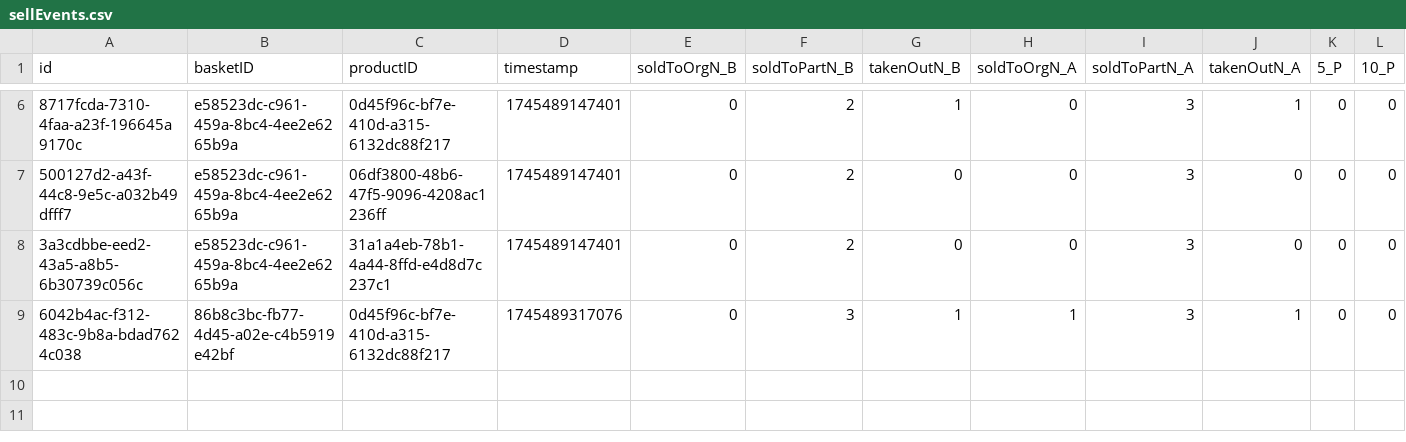
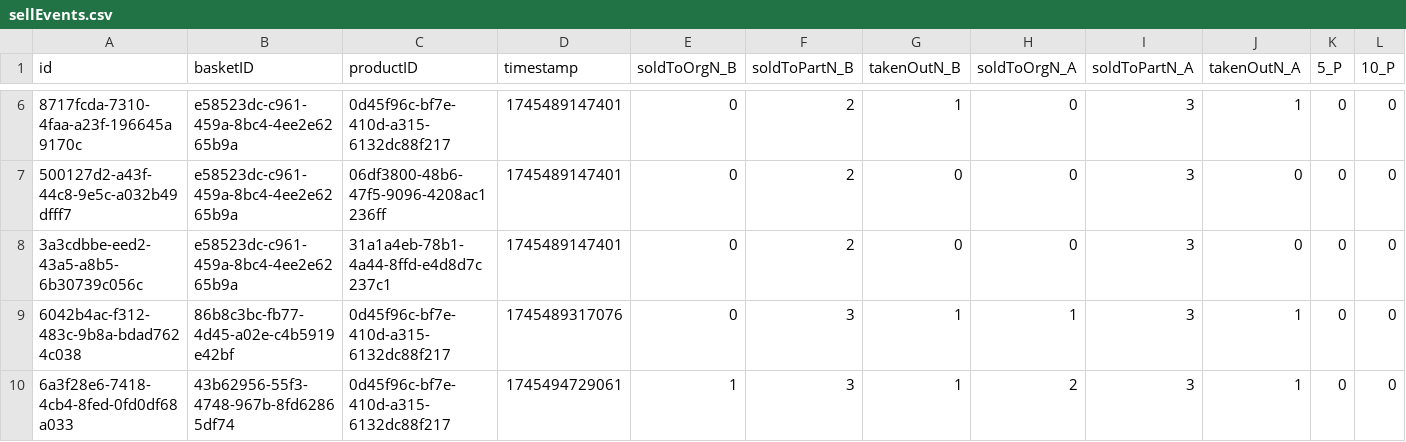
Before and after one commit to Yeru0/Market-V2, a CSV file: src/lib/db/tables/sellEvents.csv, drawn as a sheet; only a part is shown, gaps mark what is left out; rows hold the shown columns only; the diff names each change by its address in the sheet, - before the commit and + after, or states it on an @@ line.

Commit message:
Shift click remove from basket
Signed-off-by: Horváth Péter <yerulearn065077@gmail.com>

```diff
--- a/src/lib/db/tables/sellEvents.csv
+++ b/src/lib/db/tables/sellEvents.csv
+row 10: 6a3f28e6-7418-4cb4-8fed-0fd0df68a033 | 43b62956-55f3-4748-967b-8fd62865df74 | 0d45f96c-bf7e-410d-a315-6132dc88f217 | 1745494729061 | 1 | 3 | 1 | 2 | 3 | 1 | 0 | 0
```
Also changed, not shown: src/lib/db/tables/products.csv, 5 other files.
